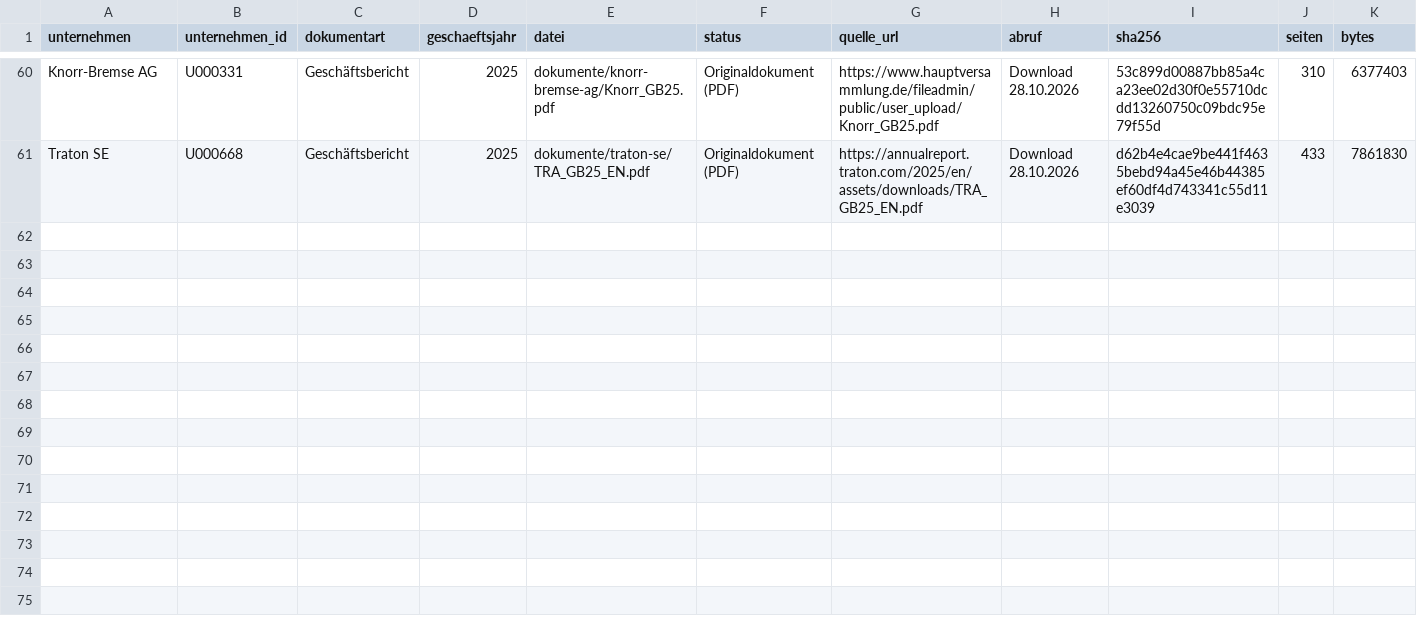
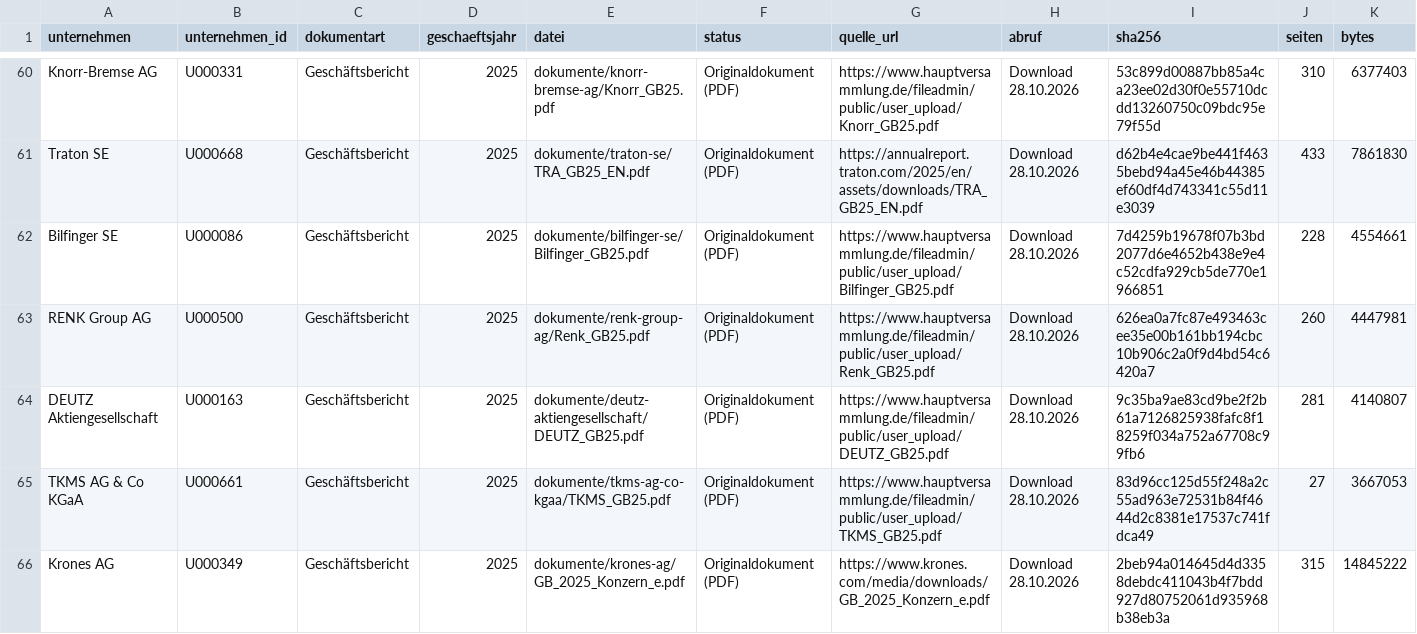
Before and after one commit to chillkrote/Unternehmenskennzahlen, a CSV file: boersennotierte-unternehmen/industrie/dokumente/index.csv, drawn as a sheet; only a part is shown, gaps mark what is left out; rows hold the shown columns only; the diff names each change by its address in the sheet, - before the commit and + after, or states it on an @@ line.

```diff
--- a/boersennotierte-unternehmen/industrie/dokumente/index.csv
+++ b/boersennotierte-unternehmen/industrie/dokumente/index.csv
+row 62: Bilfinger SE | U000086 | Geschäftsbericht | 2025 | dokumente/bilfinger-se/Bilfinger_GB25.pdf | Originaldokument (PDF) | https://www.hauptversammlung.de/fileadmin/public/user_upload/Bilfinger_GB25.pdf | Download 28.10.2026 | 7d4259b19678f07b3bd2077d6e4652b438e9e4c52cdfa929cb5de770e1966851 | 228 | 4554661
+row 63: RENK Group AG | U000500 | Geschäftsbericht | 2025 | dokumente/renk-group-ag/Renk_GB25.pdf | Originaldokument (PDF) | https://www.hauptversammlung.de/fileadmin/public/user_upload/Renk_GB25.pdf | Download 28.10.2026 | 626ea0a7fc87e493463cee35e00b161bb194cbc10b906c2a0f9d4bd54c6420a7 | 260 | 4447981
+row 64: DEUTZ Aktiengesellschaft | U000163 | Geschäftsbericht | 2025 | dokumente/deutz-aktiengesellschaft/DEUTZ_GB25.pdf | Originaldokument (PDF) | https://www.hauptversammlung.de/fileadmin/public/user_upload/DEUTZ_GB25.pdf | Download 28.10.2026 | 9c35ba9ae83cd9be2f2b61a7126825938fafc8f18259f034a752a67708c99fb6 | 281 | 4140807
+row 65: TKMS AG & Co KGaA | U000661 | Geschäftsbericht | 2025 | dokumente/tkms-ag-co-kgaa/TKMS_GB25.pdf | Originaldokument (PDF) | https://www.hauptversammlung.de/fileadmin/public/user_upload/TKMS_GB25.pdf | Download 28.10.2026 | 83d96cc125d55f248a2c55ad963e72531b84f4644d2c8381e17537c741fdca49 | 27 | 3667053
+row 66: Krones AG | U000349 | Geschäftsbericht | 2025 | dokumente/krones-ag/GB_2025_Konzern_e.pdf | Originaldokument (PDF) | https://www.krones.com/media/downloads/GB_2025_Konzern_e.pdf | Download 28.10.2026 | 2beb94a014645d4d3358debdc411043b4f7bdd927d80752061d935968b38eb3a | 315 | 14845222
```
Also changed, not shown: boersennotierte-unternehmen/chemie-rohstoffe/dokumente/index.csv, boersennotierte-unternehmen/finanzdienstleister/dokumente/index.csv, 19 other files.
